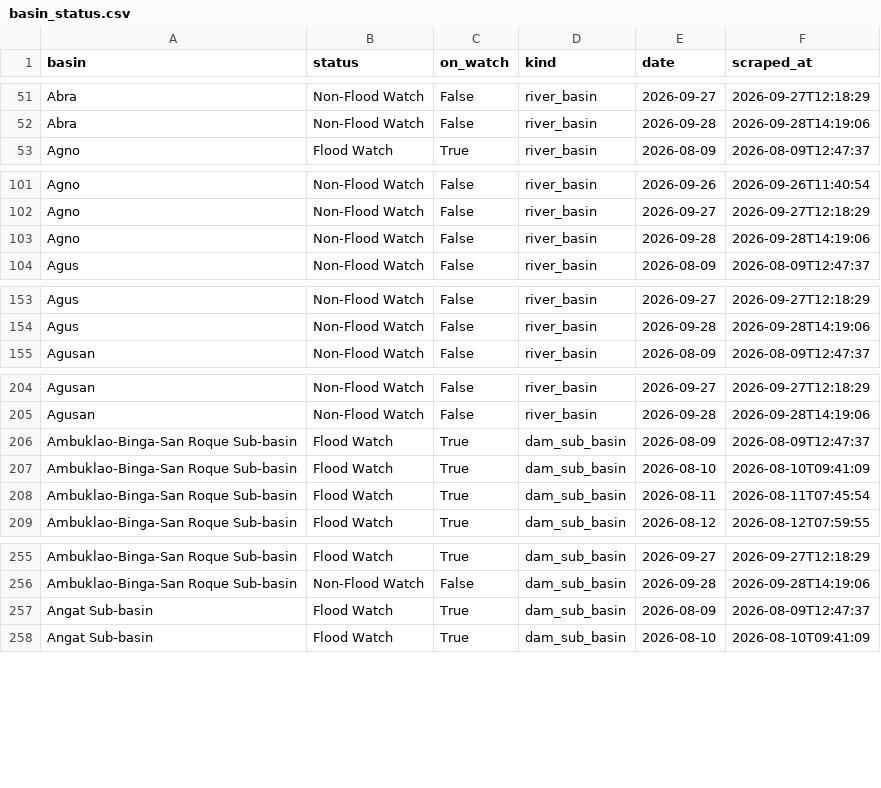
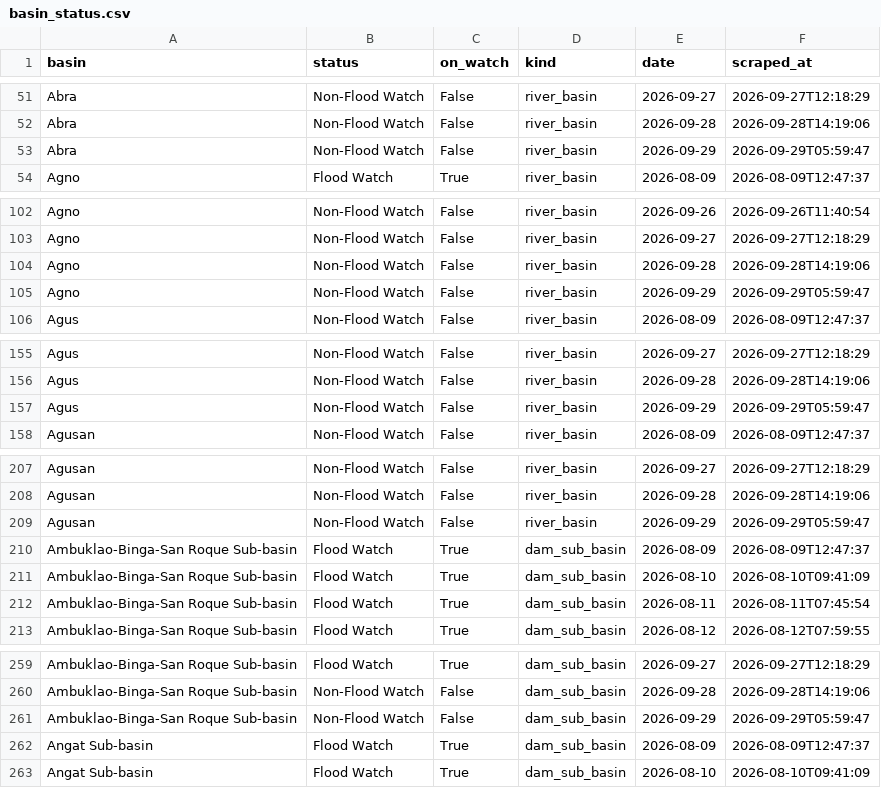
Before and after one commit to Zeref538/apaw, a CSV file: data/basin_status.csv, drawn as a sheet; only a part is shown, gaps mark what is left out; the diff covers the shown part only; the diff names each change by its address in the sheet, - before the commit and + after, or states it on an @@ line.

```diff
--- a/data/basin_status.csv
+++ b/data/basin_status.csv
+row 53: Abra | Non-Flood Watch | False | river_basin | 2026-09-29 | 2026-09-29T05:59:47
+row 105: Agno | Non-Flood Watch | False | river_basin | 2026-09-29 | 2026-09-29T05:59:47
+row 157: Agus | Non-Flood Watch | False | river_basin | 2026-09-29 | 2026-09-29T05:59:47
+row 209: Agusan | Non-Flood Watch | False | river_basin | 2026-09-29 | 2026-09-29T05:59:47
+row 261: Ambuklao-Binga-San Roque Sub-basin | Non-Flood Watch | False | dam_sub_basin | 2026-09-29 | 2026-09-29T05:59:47
```
Also changed, not shown: 17 added rows elsewhere in this file, data/dam_levels.csv, 6 other files.
